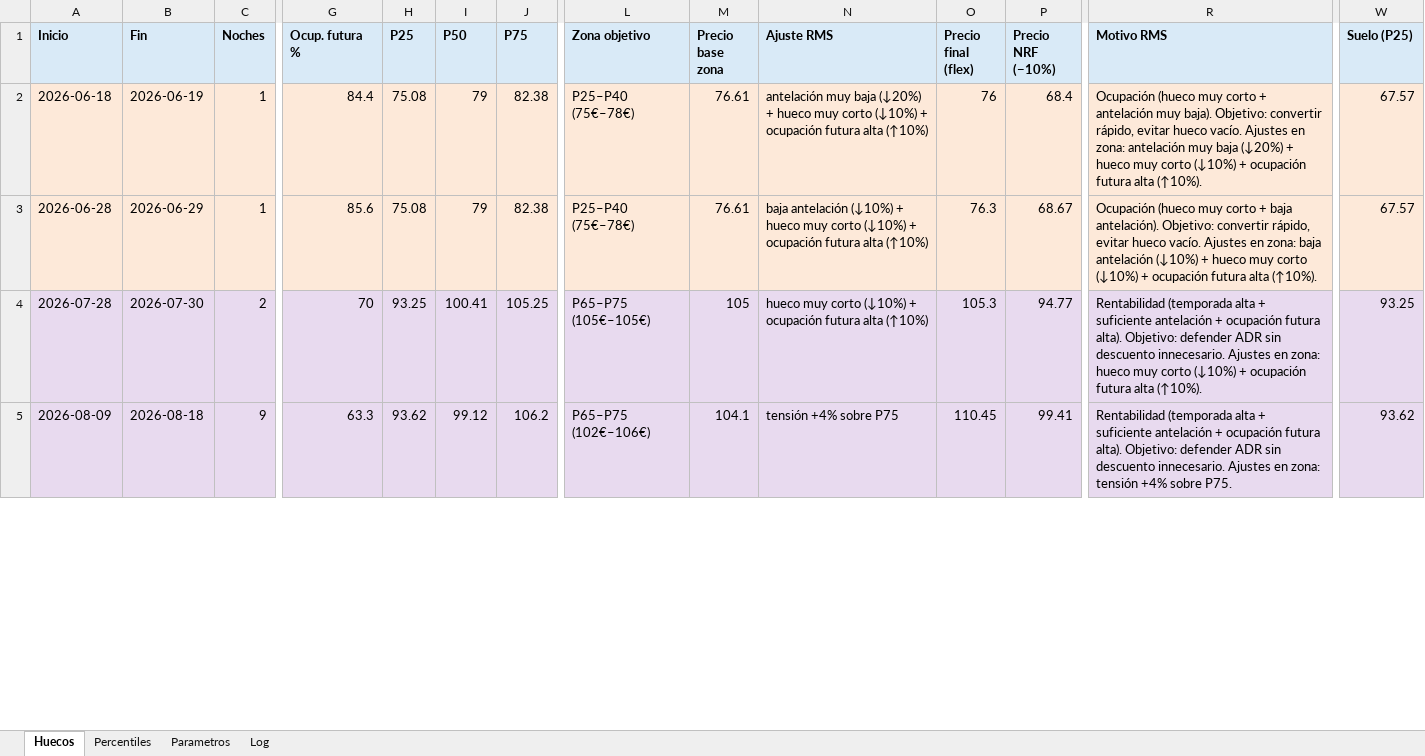
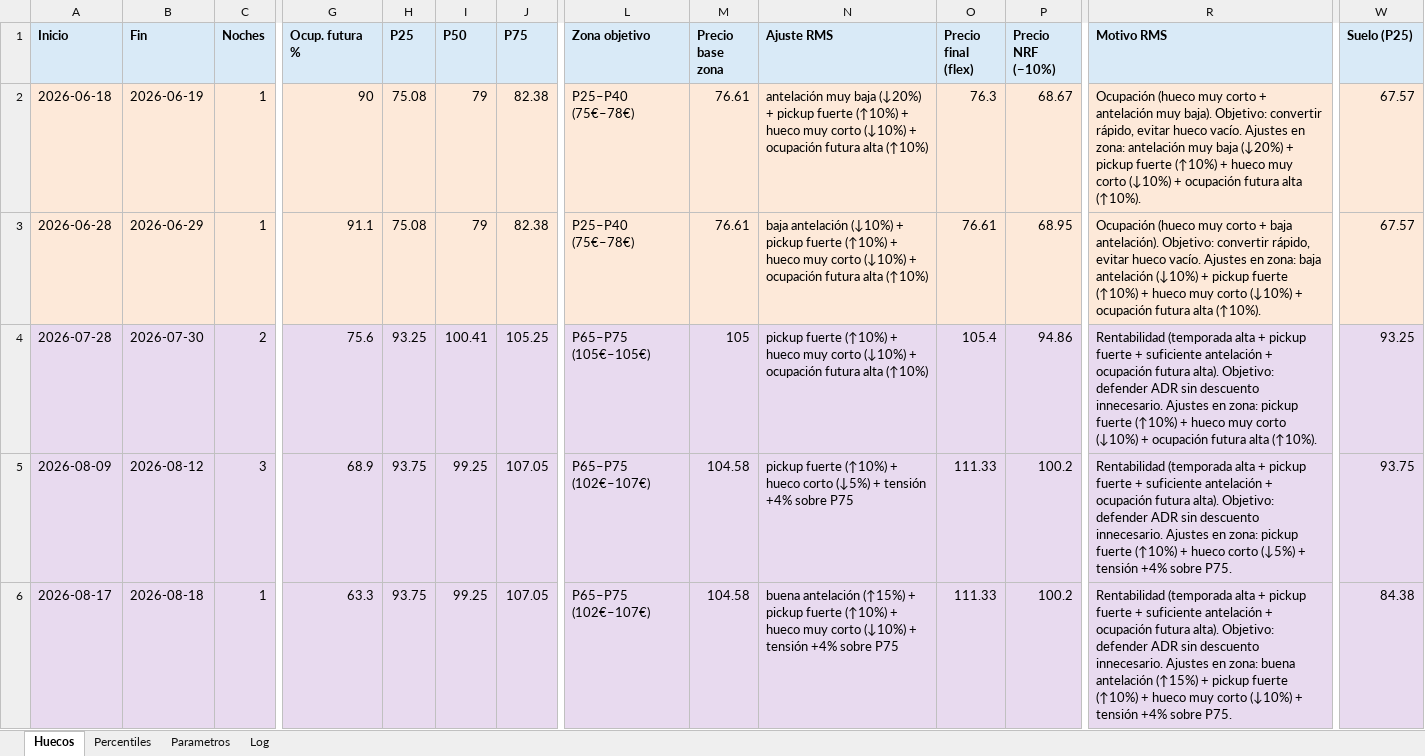
Before and after one commit to pochettino73/csj-airbnb, an Excel workbook: output/pricing_output.xlsx, sheet Huecos, drawn as a sheet; only a part is shown, gaps mark what is left out; values as stored, in another font and other column widths than the file's, no borders; rows hold the shown columns only; the diff covers the shown part only; the diff names each change by its address in the sheet, - before the commit and + after, or states it on an @@ line.

```diff
--- a/output/pricing_output.xlsx (sheet Huecos)
+++ b/output/pricing_output.xlsx (sheet Huecos)
-G2 (Ocup. futura %): 84.4
+G2 (Ocup. futura %): 90
-N2 (Ajuste RMS): …(↓20%) + hueco muy…
+N2 (Ajuste RMS): …(↓20%) + pickup fuerte (↑10%) + hueco muy…
-O2 (Precio final (flex)): 76
+O2 (Precio final (flex)): 76.3
-P2 (Precio NRF (−10%)): 68.4
+P2 (Precio NRF (−10%)): 68.67
-R2 (Motivo RMS): …(↓20%) + hueco muy…
+R2 (Motivo RMS): …(↓20%) + pickup fuerte (↑10%) + hueco muy…
-G3 (Ocup. futura %): 85.6
+G3 (Ocup. futura %): 91.1
-N3 (Ajuste RMS): …(↓10%) + hueco muy…
+N3 (Ajuste RMS): …(↓10%) + pickup fuerte (↑10%) + hueco muy…
-O3 (Precio final (flex)): 76.3
+O3 (Precio final (flex)): 76.61
-P3 (Precio NRF (−10%)): 68.67
+P3 (Precio NRF (−10%)): 68.95
-R3 (Motivo RMS): …(↓10%) + hueco muy…
+R3 (Motivo RMS): …(↓10%) + pickup fuerte (↑10%) + hueco muy…
-G4 (Ocup. futura %): 70
+G4 (Ocup. futura %): 75.6
-N4 (Ajuste RMS): hueco muy…
+N4 (Ajuste RMS): pickup fuerte (↑10%) + hueco muy…
-O4 (Precio final (flex)): 105.3
+O4 (Precio final (flex)): 105.4
-P4 (Precio NRF (−10%)): 94.77
+P4 (Precio NRF (−10%)): 94.86
-R4 (Motivo RMS): …alta + suficiente antelación + ocupación futura alta). Objetivo: defender ADR sin descuento innecesario. Ajustes en zona: hueco muy…
+R4 (Motivo RMS): …alta + pickup fuerte + suficiente antelación + ocupación futura alta). Objetivo: defender ADR sin descuento innecesario. Ajustes en zona: pickup fuerte (↑10%) + hueco muy…
-B5 (Fin): 2026-08-18
+B5 (Fin): 2026-08-12
-C5 (Noches): 9
+C5 (Noches): 3
-G5 (Ocup. futura %): 63.3
+G5 (Ocup. futura %): 68.9
-H5 (P25): 93.62
+H5 (P25): 93.75
-I5 (P50): 99.12
+I5 (P50): 99.25
-J5 (P75): 106.2
+J5 (P75): 107.05
-L5 (Zona objetivo): P65–P75 (102€–106€)
+L5 (Zona objetivo): P65–P75 (102€–107€)
-M5 (Precio base zona): 104.1
+M5 (Precio base zona): 104.58
-N5 (Ajuste RMS): tensión +4% sobre P75
+N5 (Ajuste RMS): pickup fuerte (↑10%) + hueco corto (↓5%) + tensión +4% sobre P75
-O5 (Precio final (flex)): 110.45
+O5 (Precio final (flex)): 111.33
-P5 (Precio NRF (−10%)): 99.41
+P5 (Precio NRF (−10%)): 100.2
-R5 (Motivo RMS): …alta + suficiente antelación + ocupación futura alta). Objetivo: defender ADR sin descuento innecesario. Ajustes en zona: tensión +4%…
+R5 (Motivo RMS): …alta + pickup fuerte + suficiente antelación + ocupación futura alta). Objetivo: defender ADR sin descuento innecesario. Ajustes en zona: pickup fuerte (↑10%) + hueco corto (↓5%) + tensión +4%…
-W5 (Suelo (P25)): 93.62
+W5 (Suelo (P25)): 93.75
+row 6: 2026-08-17 | 2026-08-18 | 1 | 63.3 | 93.75 | 99.25 | 107.05 | P65–P75 (102€–107€) | 104.58 | buena antelación (↑15%) + pickup fuerte (↑10%) + hueco muy corto (↓10%) + tensión +4% sobre P75 | 111.33 | 100.2 | Rentabilidad (temporada alta + pickup fuerte + suficiente antelación + ocupación futura alta). Objetivo: defender ADR sin descuento innecesario. Ajustes en zona: buena antelación (↑15%) + pickup fuerte (↑10%) + hueco muy corto (↓10%) + tensión +4% sobre P75. | 84.38
```
Also changed, not shown: 28 edited cells and cell formats elsewhere in this sheet, sheet Percentiles, sheet Log, sheet Parametros, 4 other files.
